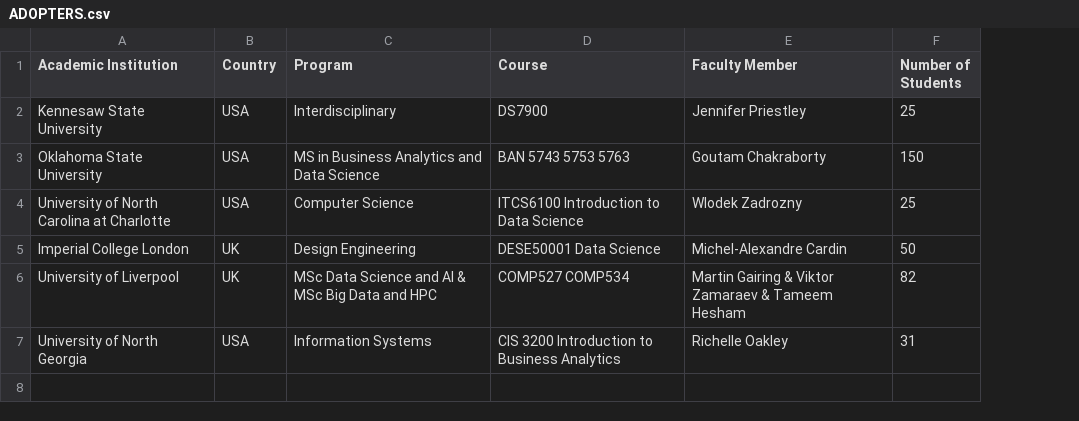
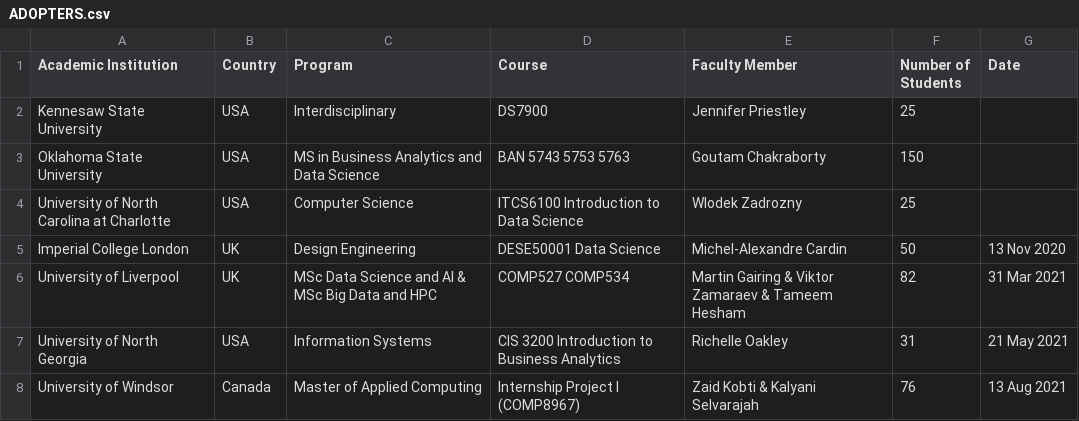
Before and after one commit to odpi/OpenDS4All, a CSV file: ADOPTERS.csv, drawn as a sheet; the diff names each change by its address in the sheet, - before the commit and + after, or states it on an @@ line.

Commit message:
Update ADOPTERS.csv
Added University of Windsor bootcamp details , 13 Aug 2021

Signed-off-by: Andre de Waal <andre.dewaal@ibm.com>

```diff
--- a/ADOPTERS.csv
+++ b/ADOPTERS.csv
+column G (Date), rows 5-7: 13 Nov 2020 | 31 Mar 2021 | 21 May 2021
+row 8: University of Windsor | Canada | Master of Applied Computing | Internship Project I (COMP8967) | Zaid Kobti & Kalyani Selvarajah | 76 | 13 Aug 2021
```
